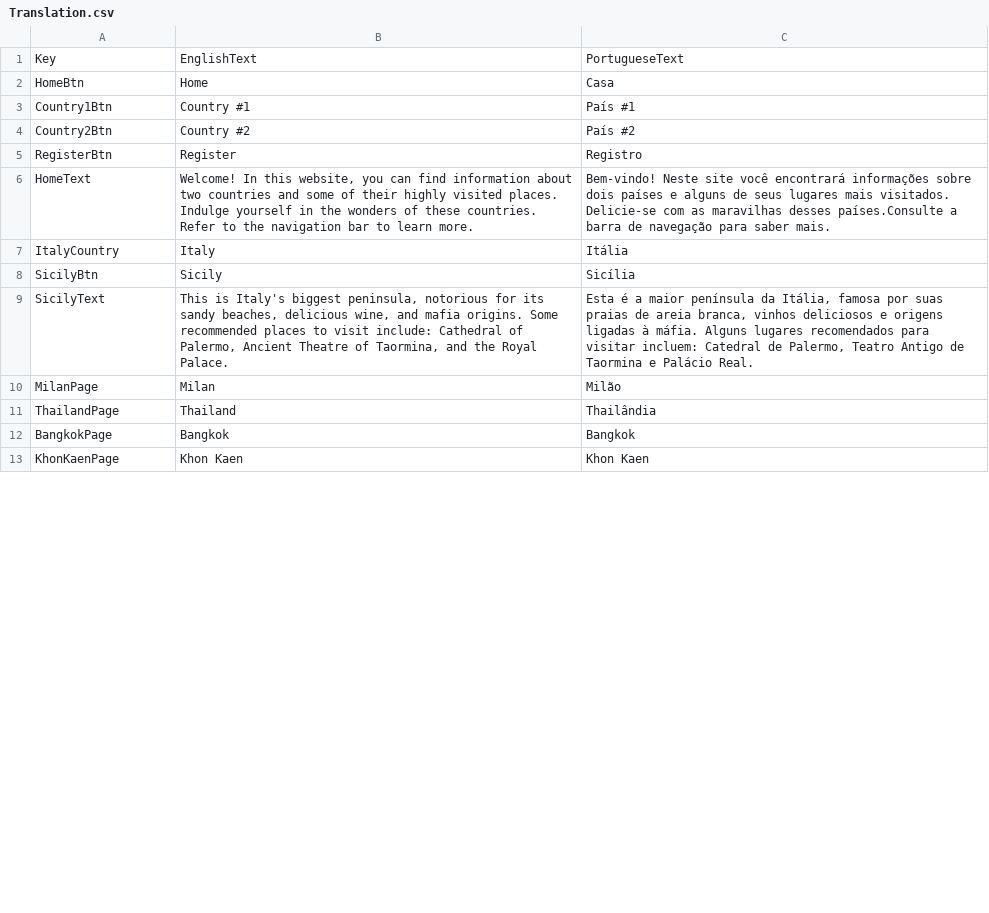
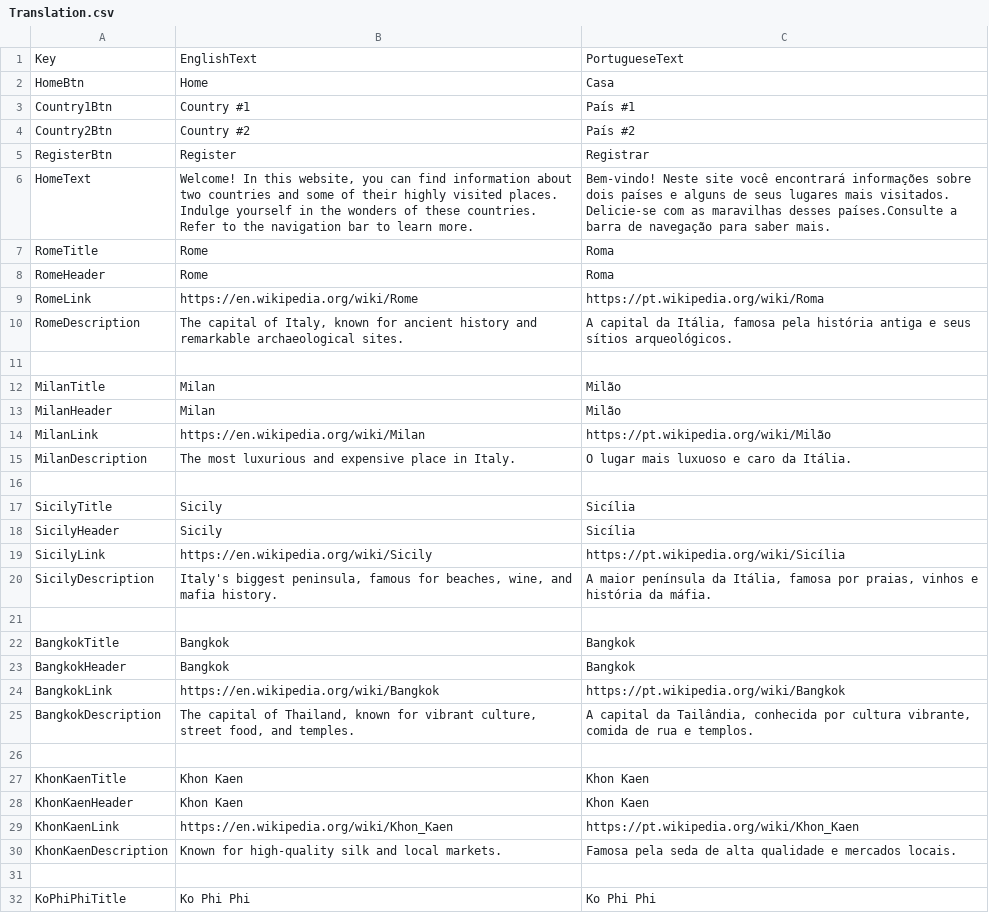
Before and after one commit to simi-ali/HTSTAproject, a CSV file: HTSTA_FinalProject_2024_FerSi630/pages/Translation.csv, drawn as a sheet; only a part is shown; the diff covers the shown part only.

```diff
--- a/HTSTA_FinalProject_2024_FerSi630/pages/Translation.csv
+++ b/HTSTA_FinalProject_2024_FerSi630/pages/Translation.csv
@@ -4,10 +4,29 @@ Country1Btn;Country #1;País #1
 Country2Btn;Country #2;País #2
-RegisterBtn;Register;Registro
+RegisterBtn;Register;Registrar
 HomeText; Welcome! In this website, you can find information about two countries and some of their highly visited places. Indulge yourself in the wonders of these countries. Refer to the navigation bar to learn more.; Bem-vindo! Neste site você encontrará informações sobre dois países e alguns de seus lugares mais visitados. Delicie-se com as maravilhas desses países.Consulte a barra de navegação para saber mais.
-ItalyCountry;Italy;Itália
-SicilyBtn;Sicily;Sicília
-SicilyText;This is Italy's biggest peninsula, notorious for its sandy beaches, delicious wine, and mafia origins. Some recommended places to visit include: Cathedral of Palermo, Ancient Theatre of Taormina, and the Royal Palace.;Esta é a maior península da Itália, famosa por suas praias de areia branca, vinhos deliciosos e origens ligadas à máfia. Alguns lugares recomendados para visitar incluem: Catedral de Palermo, Teatro Antigo de Taormina e Palácio Real.
-MilanPage;Milan;Milão
-ThailandPage;Thailand;Thailândia
-BangkokPage;Bangkok;Bangkok
-KhonKaenPage;Khon Kaen;Khon Kaen
+RomeTitle;Rome;Roma
+RomeHeader;Rome;Roma
+RomeLink;https://en.wikipedia.org/wiki/Rome;https://pt.wikipedia.org/wiki/Roma
+RomeDescription;The capital of Italy, known for ancient history and remarkable archaeological sites.;A capital da Itália, famosa pela história antiga e seus sítios arqueológicos.
+
+MilanTitle;Milan;Milão
+MilanHeader;Milan;Milão
+MilanLink;https://en.wikipedia.org/wiki/Milan;https://pt.wikipedia.org/wiki/Milão
+MilanDescription;The most luxurious and expensive place in Italy.;O lugar mais luxuoso e caro da Itália.
+
+SicilyTitle;Sicily;Sicília
+SicilyHeader;Sicily;Sicília
+SicilyLink;https://en.wikipedia.org/wiki/Sicily;https://pt.wikipedia.org/wiki/Sicília
+SicilyDescription;Italy's biggest peninsula, famous for beaches, wine, and mafia history.;A maior península da Itália, famosa por praias, vinhos e história da máfia.
+
+BangkokTitle;Bangkok;Bangkok
+BangkokHeader;Bangkok;Bangkok
+BangkokLink;https://en.wikipedia.org/wiki/Bangkok;https://pt.wikipedia.org/wiki/Bangkok
+BangkokDescription;The capital of Thailand, known for vibrant culture, street food, and temples.;A capital da Tailândia, conhecida por cultura vibrante, comida de rua e templos.
+
+KhonKaenTitle;Khon Kaen;Khon Kaen
+KhonKaenHeader;Khon Kaen;Khon Kaen
+KhonKaenLink;https://en.wikipedia.org/wiki/Khon_Kaen;https://pt.wikipedia.org/wiki/Khon_Kaen
+KhonKaenDescription;Known for high-quality silk and local markets.;Famosa pela seda de alta qualidade e mercados locais.
+
+KoPhiPhiTitle;Ko Phi Phi;Ko Phi Phi
```
Also changed, not shown: 2 added rows and 1 edited cell elsewhere in this file, 3 other files.
